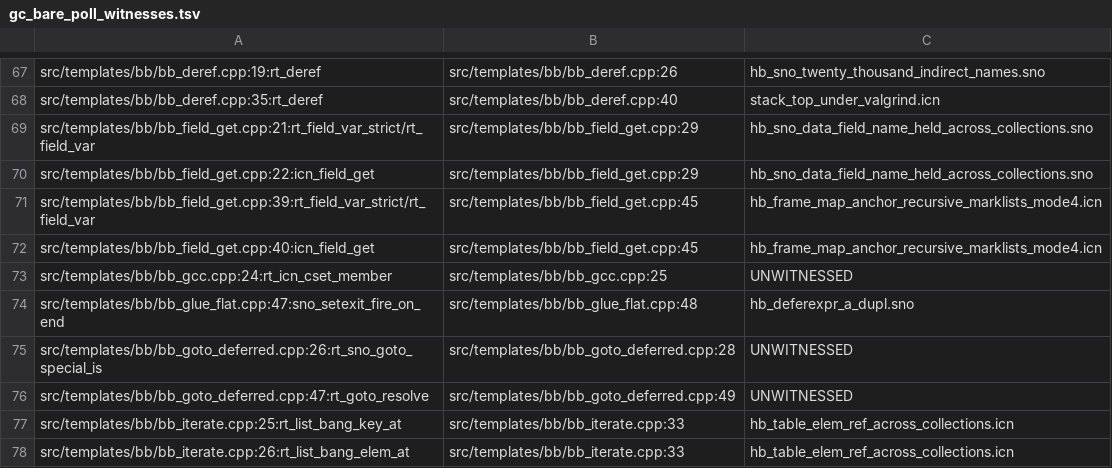
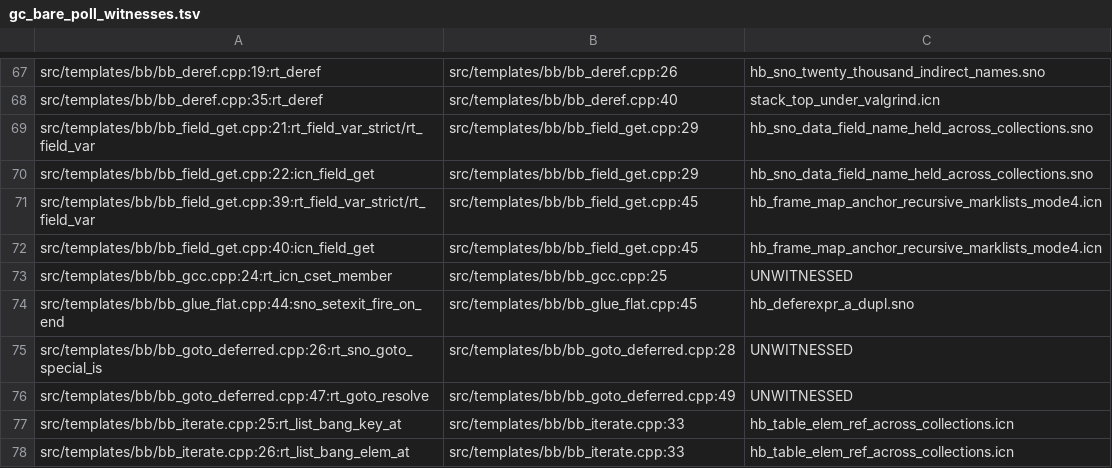
Before and after one commit to snobol4ever/SCRIP, a TSV file: scripts/gc_bare_poll_witnesses.tsv, drawn as a sheet; only a part is shown, gaps mark what is left out.

Commit message:
TEMPLATES bb_glue_flat.cpp: zero locals
Lon 2026-09-28: no local variables in a template. bb_glue_outer_whack's probe static is sn4_glue_sym(); bb_glue_act_record's k is spelled at its two uses; bb_glue_enter_c2bb's save string and its three lambdas are the file macros GL_SAVE/GL_RESTORE/GL_LAND_G/GL_LAND_W, expanded in the same order; the two prim_str builders' accumulators are single expressions. Its polled calls moved, so their rows in scripts/gc_bare_poll_witnesses.tsv move with them (the table's writer).
Proof: witness A/B over the whole kind index, 3015 programs, both sides built on origin 0d4de2bc5: mode-4 .s identical with line tags normalised and rc identical for every pair, over this file and its six siblings; the raw differences are moved poll tags alone.

```diff
--- a/scripts/gc_bare_poll_witnesses.tsv
+++ b/scripts/gc_bare_poll_witnesses.tsv
@@ -73,3 +73,3 @@ src/templates/bb/bb_field_get.cpp:40:icn_field_get	src/templates/bb/bb_field_get
 src/templates/bb/bb_gcc.cpp:24:rt_icn_cset_member	src/templates/bb/bb_gcc.cpp:25	UNWITNESSED
-src/templates/bb/bb_glue_flat.cpp:47:sno_setexit_fire_on_end	src/templates/bb/bb_glue_flat.cpp:48	hb_deferexpr_a_dupl.sno
+src/templates/bb/bb_glue_flat.cpp:44:sno_setexit_fire_on_end	src/templates/bb/bb_glue_flat.cpp:45	hb_deferexpr_a_dupl.sno
 src/templates/bb/bb_goto_deferred.cpp:26:rt_sno_goto_special_is	src/templates/bb/bb_goto_deferred.cpp:28	UNWITNESSED
```
Also changed, not shown: 1 other file.
